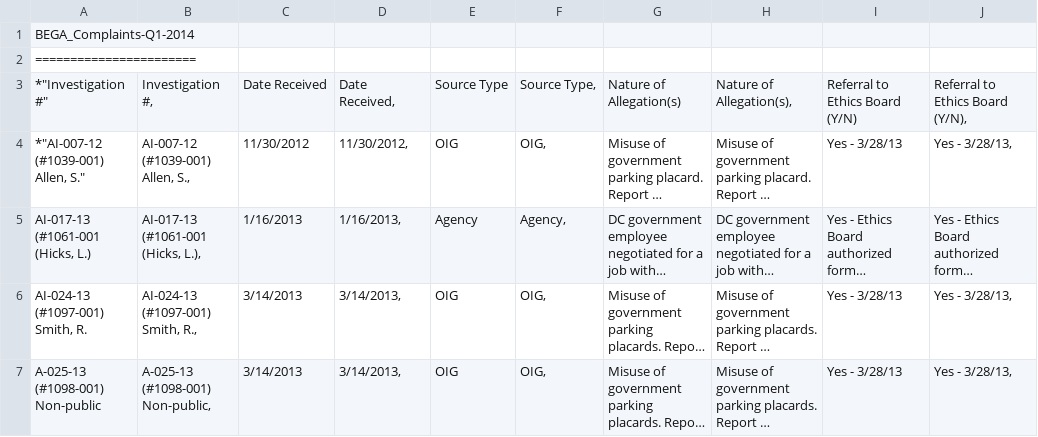
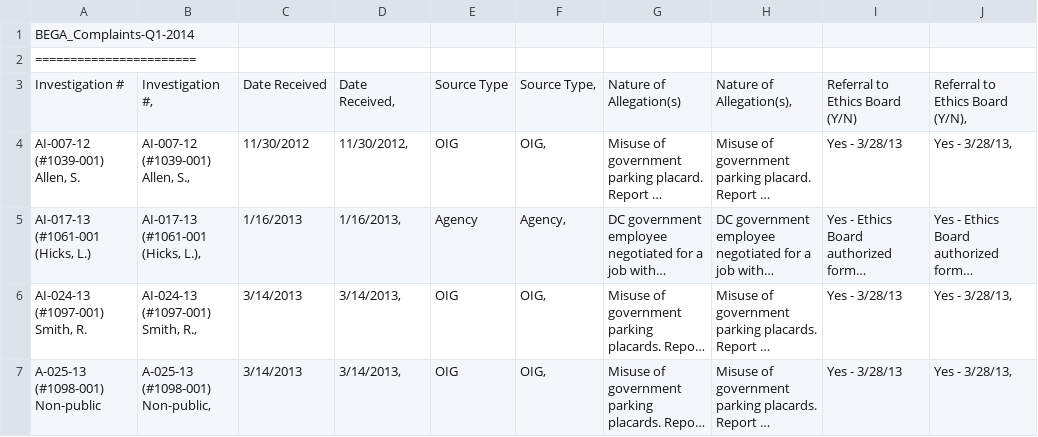
Before and after one commit to OpenGovDC/BEGA_Complaints-Q1-2014, a CSV file: BEGA-Complaints-Q1-2014.csv, drawn as a sheet; only a part is shown; long unchanged cells end in …; the diff names each change by its address in the sheet, - before the commit and + after, or states it on an @@ line.

Commit message:
Update BEGA-Complaints-Q1-2014.csv

```diff
--- a/BEGA-Complaints-Q1-2014.csv
+++ b/BEGA-Complaints-Q1-2014.csv
-A3: *"Investigation #"
+A3: Investigation #
-A4: *"AI-007-12 (#1039-001) Allen, S."
+A4: AI-007-12 (#1039-001) Allen, S.
```
